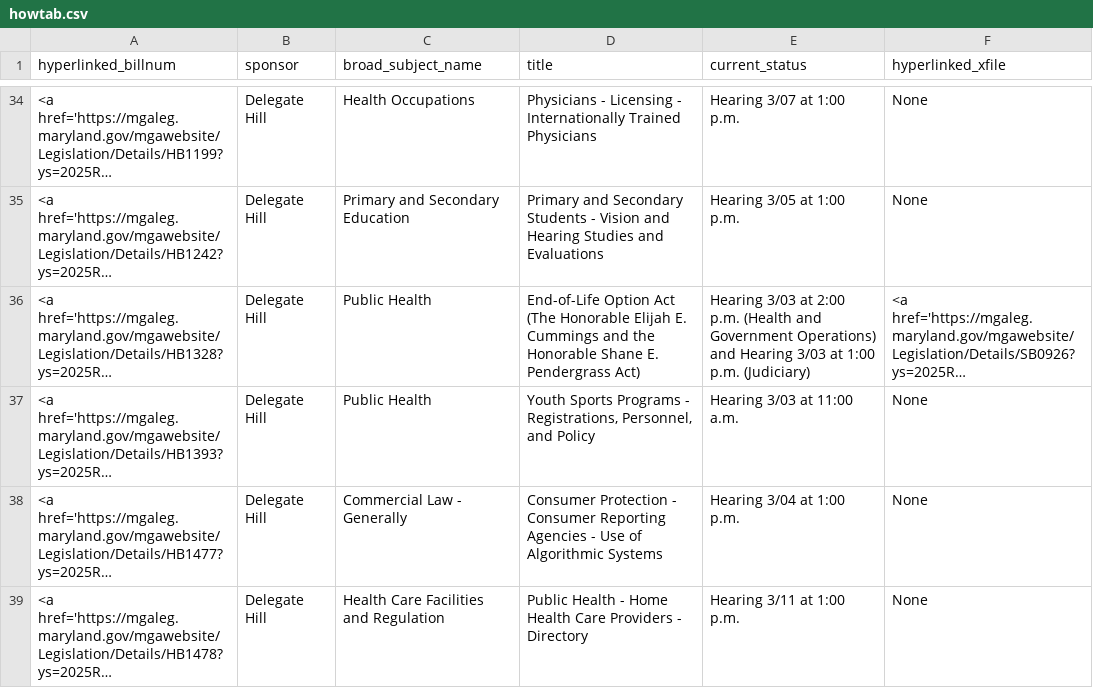
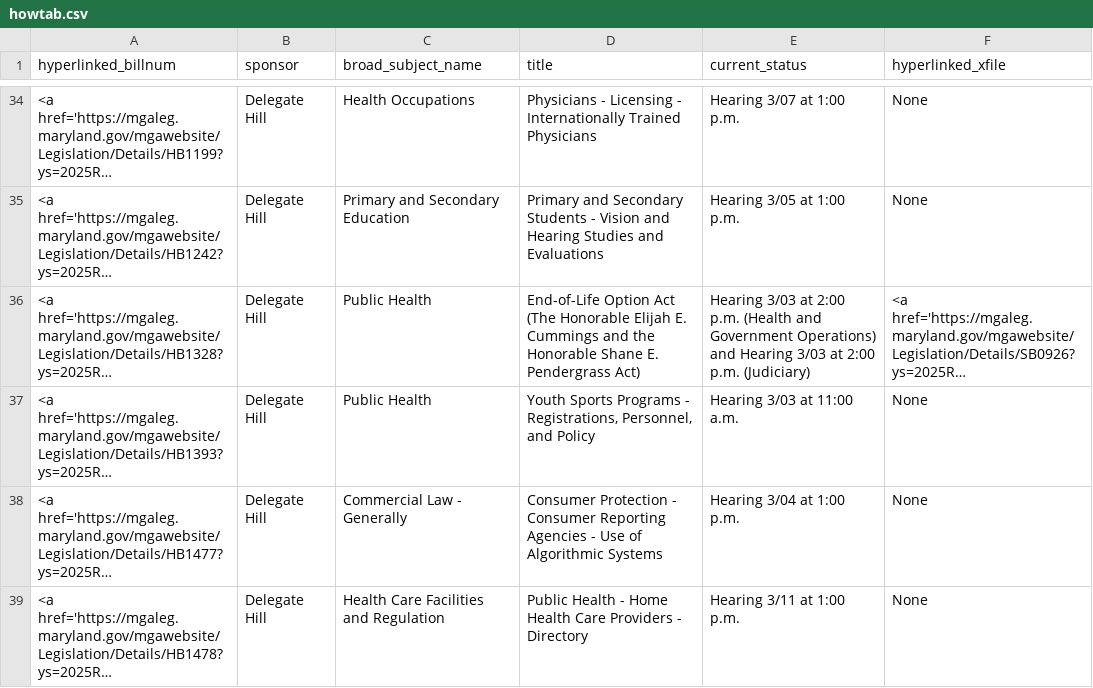
Before and after one commit to Baltimore-Sun/md-ga-bill-tracker, a CSV file: howtab.csv, drawn as a sheet; only a part is shown, gaps mark what is left out; long unchanged cells end in …; the diff names each change by its address in the sheet, - before the commit and + after, or states it on an @@ line.

```diff
--- a/howtab.csv
+++ b/howtab.csv
-E36 (current_status): …3/03 at 1:00 p.m. (Judiciary)
+E36 (current_status): …3/03 at 2:00 p.m. (Judiciary)
```
Also changed, not shown: aatab.csv.
